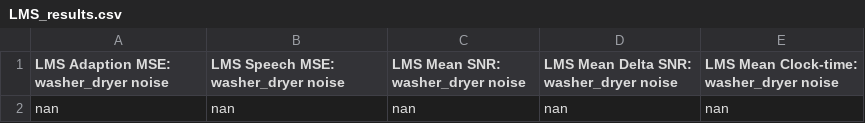
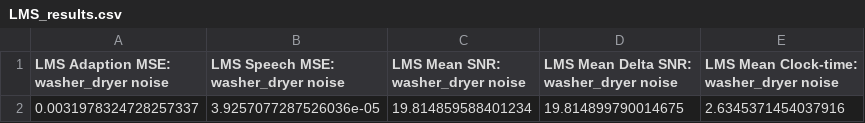
Before and after one commit to bglid/python-adaptive-filters, a CSV file: data/tabular_results/washer_dryer/LMS_results.csv, drawn as a sheet.

```diff
--- a/data/tabular_results/washer_dryer/LMS_results.csv
+++ b/data/tabular_results/washer_dryer/LMS_results.csv
@@ -1,2 +1,2 @@
 LMS Adaption MSE: washer_dryer noise,LMS Speech MSE: washer_dryer noise,LMS Mean SNR: washer_dryer noise,LMS Mean Delta SNR: washer_dryer noise,LMS Mean Clock-time: washer_dryer noise
-nan,nan,nan,nan,nan
+0.0031978324728257337,3.9257077287526036e-05,19.814859588401234,19.814899790014675,2.6345371454037916
```
Also changed, not shown: data/tabular_results/air_conditioner/LMS_results.csv, 6 other files.
